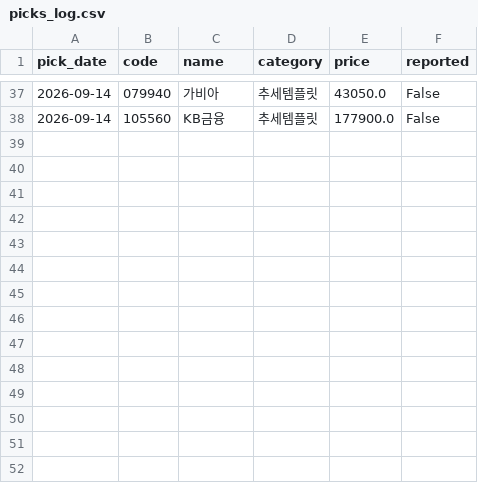
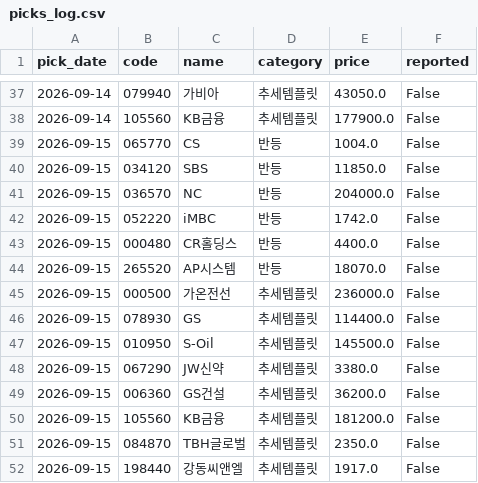
Before and after one commit to Kay2143/trading-strategy, a CSV file: picks_log.csv, drawn as a sheet; only a part is shown, gaps mark what is left out; the diff names each change by its address in the sheet, - before the commit and + after, or states it on an @@ line.

```diff
--- a/picks_log.csv
+++ b/picks_log.csv
+row 39: 2026-09-15 | 065770 | CS | 반등 | 1004.0 | False
+row 40: 2026-09-15 | 034120 | SBS | 반등 | 11850.0 | False
+row 41: 2026-09-15 | 036570 | NC | 반등 | 204000.0 | False
+row 42: 2026-09-15 | 052220 | iMBC | 반등 | 1742.0 | False
+row 43: 2026-09-15 | 000480 | CR홀딩스 | 반등 | 4400.0 | False
+row 44: 2026-09-15 | 265520 | AP시스템 | 반등 | 18070.0 | False
+row 45: 2026-09-15 | 000500 | 가온전선 | 추세템플릿 | 236000.0 | False
+row 46: 2026-09-15 | 078930 | GS | 추세템플릿 | 114400.0 | False
+row 47: 2026-09-15 | 010950 | S-Oil | 추세템플릿 | 145500.0 | False
+row 48: 2026-09-15 | 067290 | JW신약 | 추세템플릿 | 3380.0 | False
+row 49: 2026-09-15 | 006360 | GS건설 | 추세템플릿 | 36200.0 | False
+row 50: 2026-09-15 | 105560 | KB금융 | 추세템플릿 | 181200.0 | False
+row 51: 2026-09-15 | 084870 | TBH글로벌 | 추세템플릿 | 2350.0 | False
+row 52: 2026-09-15 | 198440 | 강동씨앤엘 | 추세템플릿 | 1917.0 | False
```
